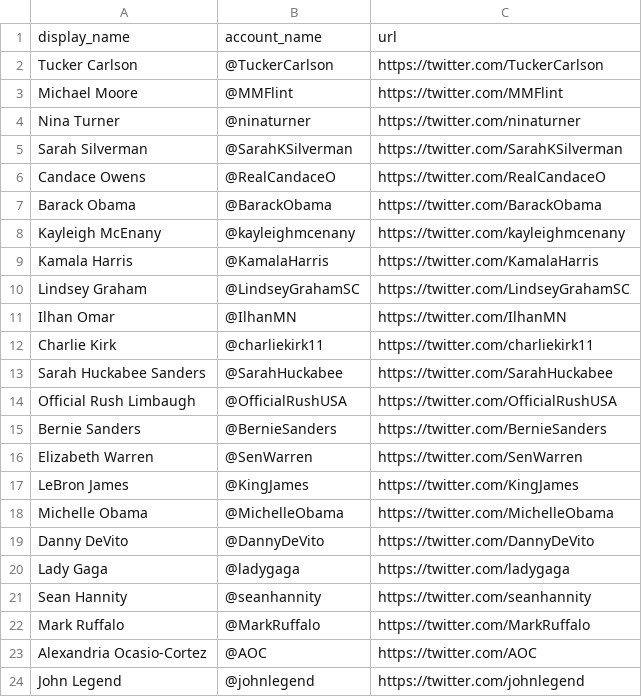
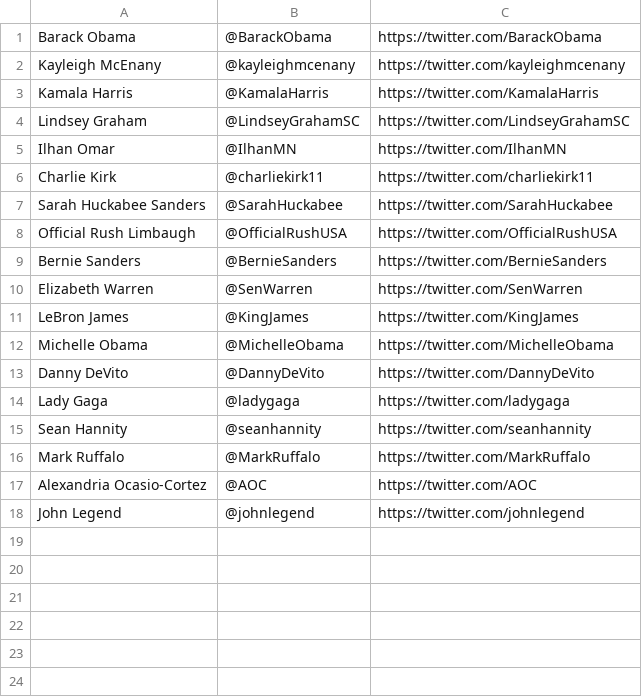
Before and after one commit to PapriKey/x_scrapy, a CSV file: data/seed_user.csv, drawn as a sheet.

```diff
--- a/data/seed_user.csv
+++ b/data/seed_user.csv
@@ -1,7 +1 @@
-display_name,account_name,url
-Tucker Carlson,@TuckerCarlson,https://twitter.com/TuckerCarlson
-Michael Moore,@MMFlint,https://twitter.com/MMFlint
-Nina Turner,@ninaturner,https://twitter.com/ninaturner
-Sarah Silverman,@SarahKSilverman,https://twitter.com/SarahKSilverman
-Candace Owens,@RealCandaceO,https://twitter.com/RealCandaceO
 Barack Obama,@BarackObama,https://twitter.com/BarackObama
```
Also changed, not shown: 8 other files.
